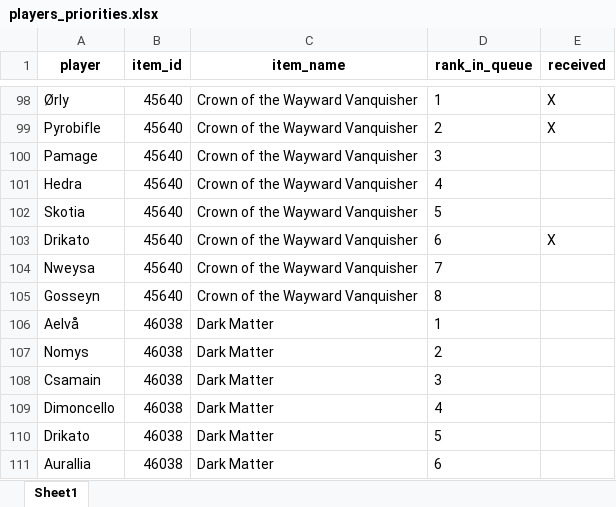
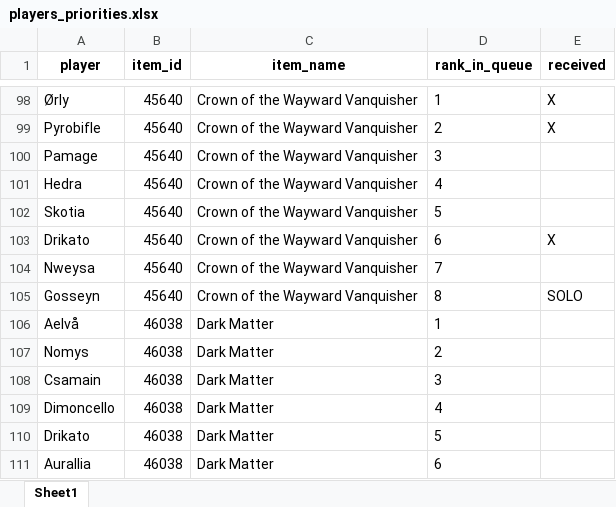
Before and after one commit to Sharptsa/Divide-BiS, an Excel workbook: data/players_priorities.xlsx, sheet Sheet1, drawn as a sheet; only a part is shown, gaps mark what is left out; values as stored, in another font and other column widths than the file's, no borders; the diff names each change by its address in the sheet, - before the commit and + after, or states it on an @@ line.

Commit message:
add solo status to received column

```diff
--- a/data/players_priorities.xlsx (sheet Sheet1)
+++ b/data/players_priorities.xlsx (sheet Sheet1)
-E105 (received): (empty)
+E105 (received): SOLO
```
Also changed, not shown: 1 other file.
